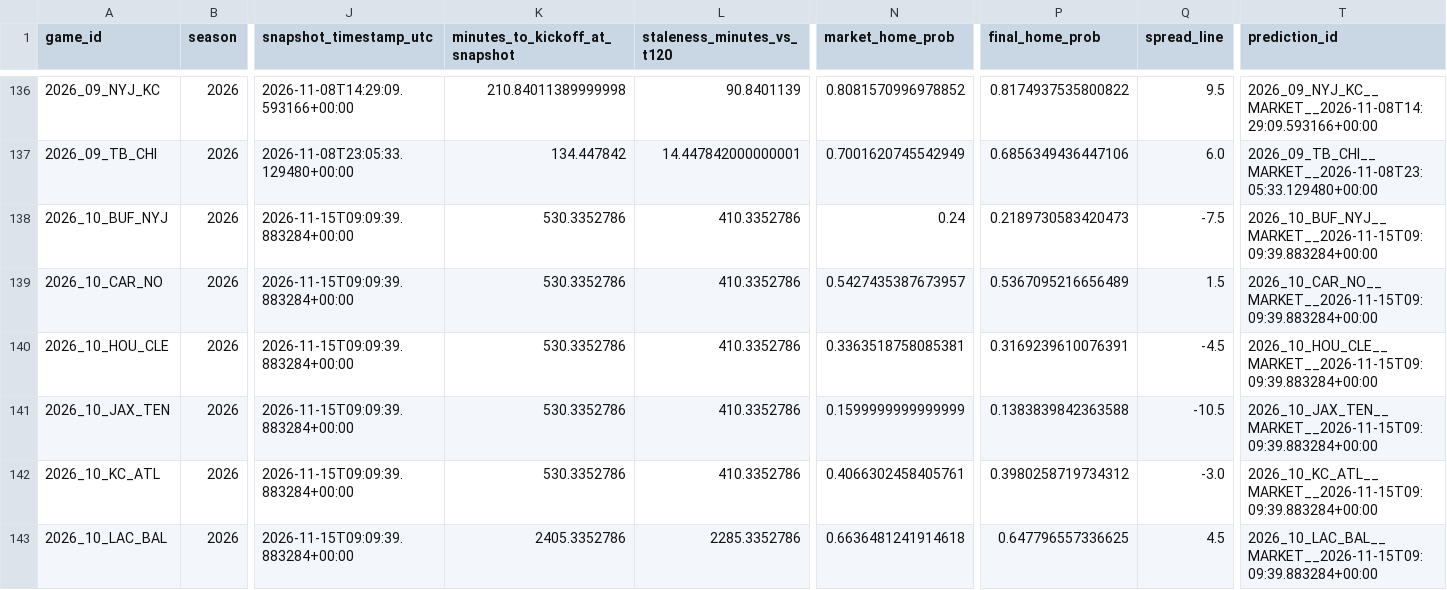
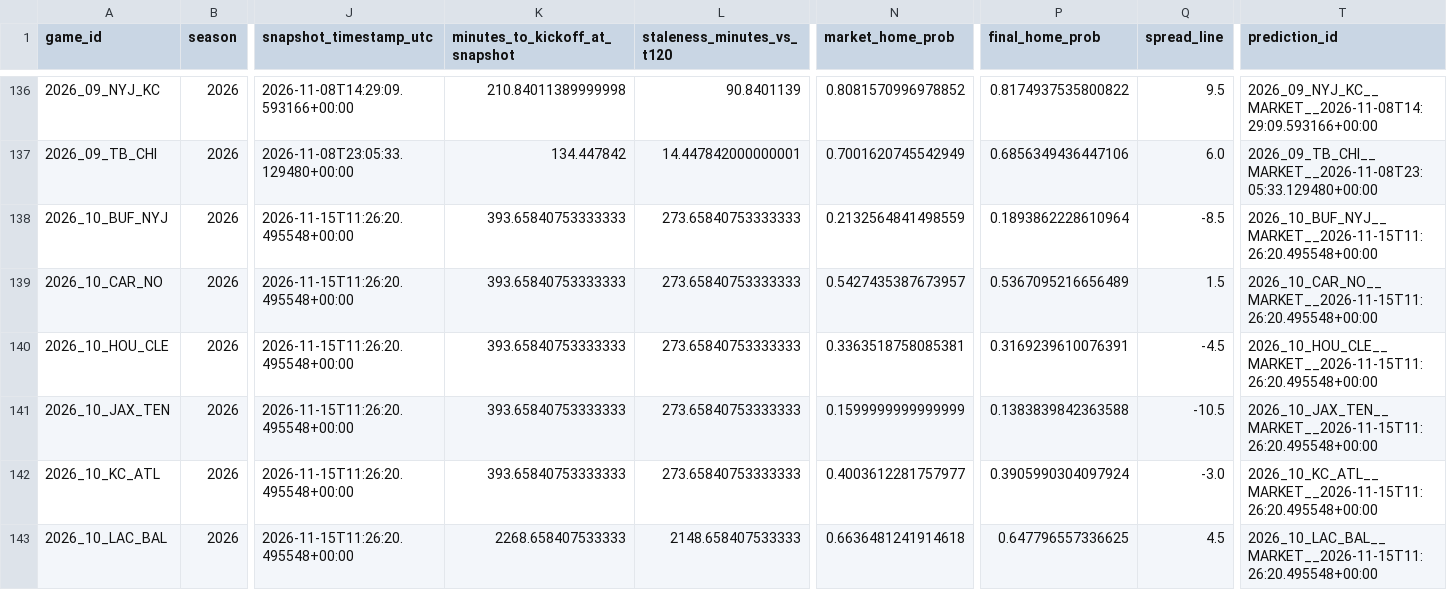
Before and after one commit to levine26/nfl-forecast-model, a CSV file: outputs/market_t120_research.csv, drawn as a sheet; only a part is shown, gaps mark what is left out; the diff covers the shown part only; the diff names each change by its address in the sheet, - before the commit and + after, or states it on an @@ line.

```diff
--- a/outputs/market_t120_research.csv
+++ b/outputs/market_t120_research.csv
-J138:J143 (snapshot_timestamp_utc): 2026-11-15T09:09:39.883284+00:00
+J138:J143 (snapshot_timestamp_utc): 2026-11-15T11:26:20.495548+00:00
-K138:K142 (minutes_to_kickoff_at_snapshot): 530.3352786
+K138:K142 (minutes_to_kickoff_at_snapshot): 393.65840753333333
-L138:L142 (staleness_minutes_vs_t120): 410.3352786
+L138:L142 (staleness_minutes_vs_t120): 273.65840753333333
-N138 (market_home_prob): 0.24
+N138 (market_home_prob): 0.2132564841498559
-P138 (final_home_prob): 0.2189730583420473
+P138 (final_home_prob): 0.1893862228610964
-Q138 (spread_line): -7.5
+Q138 (spread_line): -8.5
-T138 (prediction_id): 2026_10_BUF_NYJ__MARKET__2026-11-15T09:09:39.883284+00:00
+T138 (prediction_id): 2026_10_BUF_NYJ__MARKET__2026-11-15T11:26:20.495548+00:00
-T139 (prediction_id): 2026_10_CAR_NO__MARKET__2026-11-15T09:09:39.883284+00:00
+T139 (prediction_id): 2026_10_CAR_NO__MARKET__2026-11-15T11:26:20.495548+00:00
-T140 (prediction_id): 2026_10_HOU_CLE__MARKET__2026-11-15T09:09:39.883284+00:00
+T140 (prediction_id): 2026_10_HOU_CLE__MARKET__2026-11-15T11:26:20.495548+00:00
-T141 (prediction_id): 2026_10_JAX_TEN__MARKET__2026-11-15T09:09:39.883284+00:00
+T141 (prediction_id): 2026_10_JAX_TEN__MARKET__2026-11-15T11:26:20.495548+00:00
-N142 (market_home_prob): 0.4066302458405761
+N142 (market_home_prob): 0.4003612281757977
-P142 (final_home_prob): 0.3980258719734312
+P142 (final_home_prob): 0.3905990304097924
-T142 (prediction_id): 2026_10_KC_ATL__MARKET__2026-11-15T09:09:39.883284+00:00
+T142 (prediction_id): 2026_10_KC_ATL__MARKET__2026-11-15T11:26:20.495548+00:00
-K143 (minutes_to_kickoff_at_snapshot): 2405.3352786
+K143 (minutes_to_kickoff_at_snapshot): 2268.658407533333
-L143 (staleness_minutes_vs_t120): 2285.3352786
+L143 (staleness_minutes_vs_t120): 2148.658407533333
-T143 (prediction_id): 2026_10_LAC_BAL__MARKET__2026-11-15T09:09:39.883284+00:00
+T143 (prediction_id): 2026_10_LAC_BAL__MARKET__2026-11-15T11:26:20.495548+00:00
```
Also changed, not shown: 35 edited cells elsewhere in this file, outputs/this_week.csv, 2 other files.
